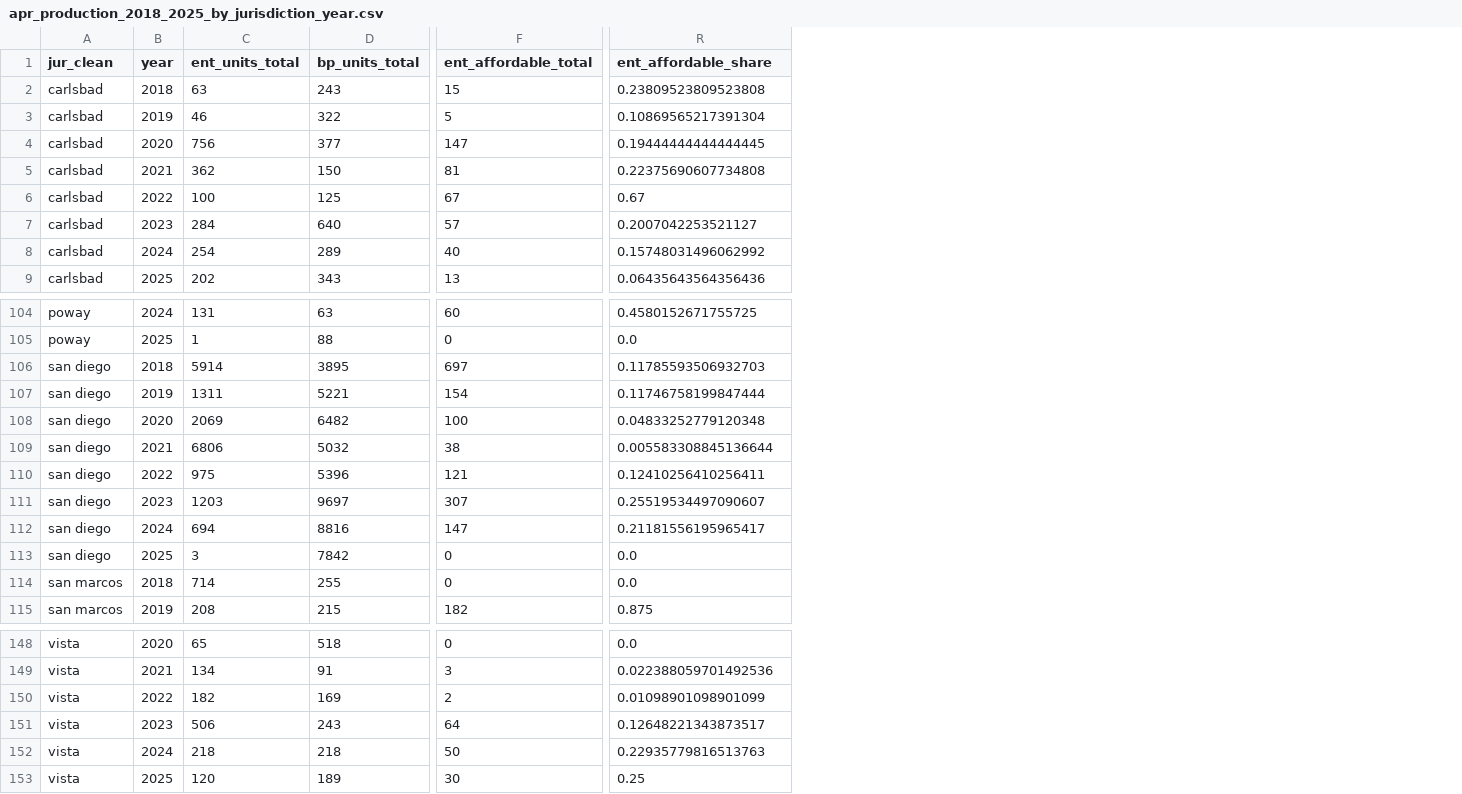
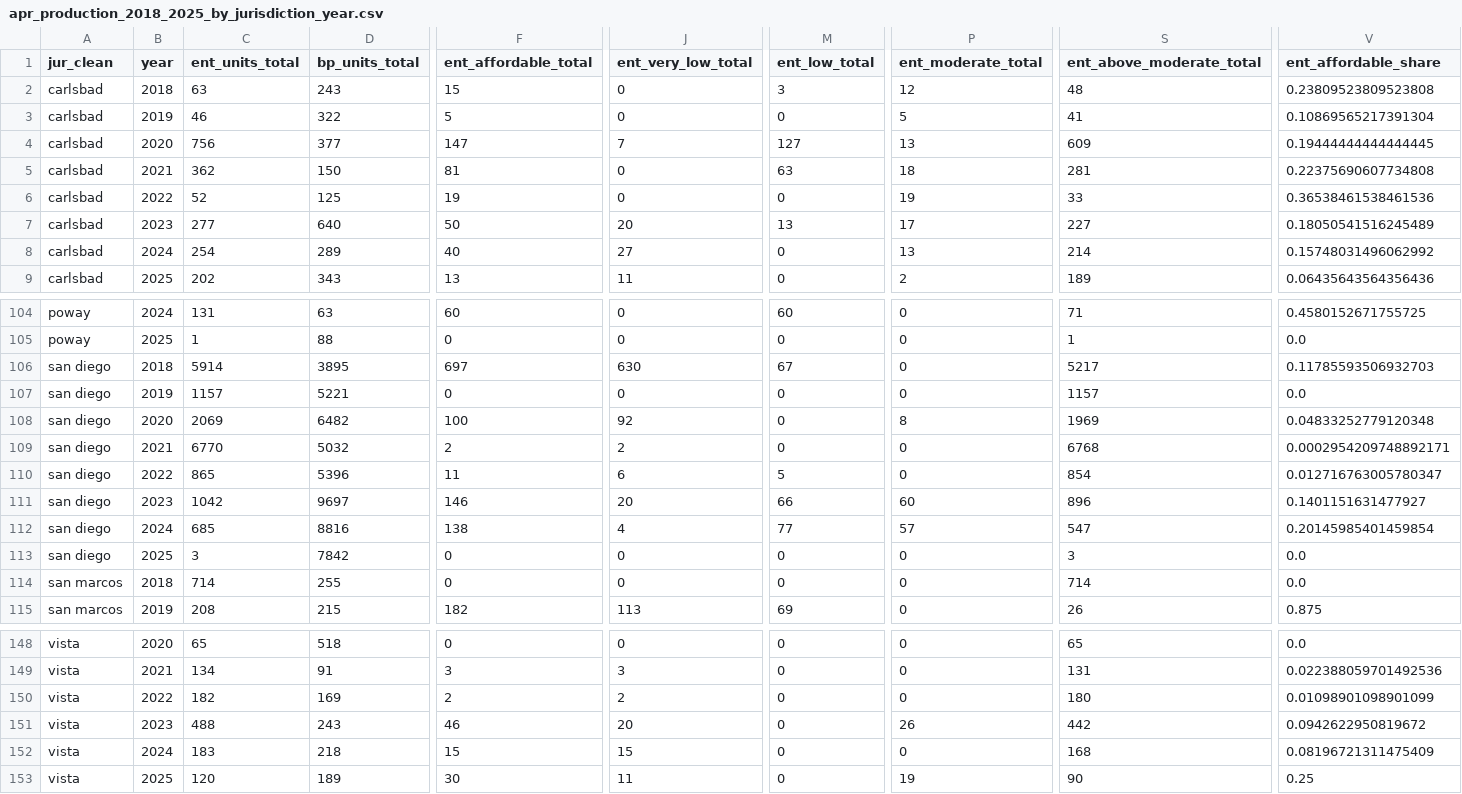
Before and after one commit to laurenthanhvo/chpd-dashboard-data-validation, a CSV file: van's work/data/processed/apr_production_2018_2025_by_jurisdiction_year.csv, drawn as a sheet; only a part is shown, gaps mark what is left out; addresses are those after the commit; the diff covers the shown part only; the diff names each change by its address in the sheet, - before the commit and + after, or states it on an @@ line.

```diff
--- a/van's work/data/processed/apr_production_2018_2025_by_jurisdiction_year.csv
+++ b/van's work/data/processed/apr_production_2018_2025_by_jurisdiction_year.csv
+column J (ent_very_low_total), rows 2-9: 0 | 0 | 7 | 0 | 0 | 20 | 27 | 11; rows 104-115: 0 | 0 | 630 | 0 | 92 | 2 | 6 | 20 | 4 | 0 | 0 | 113; rows 148-153: 0 | 3 | 2 | 20 | 15 | 11
+column M (ent_low_total), rows 2-9: 3 | 0 | 127 | 63 | 0 | 13 | 0 | 0; rows 104-115: 60 | 0 | 67 | 0 | 0 | 0 | 5 | 66 | 77 | 0 | 0 | 69; rows 148-153: all 0
+column P (ent_moderate_total), rows 2-9: 12 | 5 | 13 | 18 | 19 | 17 | 13 | 2; rows 104-115: 0 | 0 | 0 | 0 | 8 | 0 | 0 | 60 | 57 | 0 | 0 | 0; rows 148-153: 0 | 0 | 0 | 26 | 0 | 19
+column S (ent_above_moderate_total), rows 2-9: 48 | 41 | 609 | 281 | 33 | 227 | 214 | 189; rows 104-115: 71 | 1 | 5217 | 1157 | 1969 | 6768 | 854 | 896 | 547 | 3 | 714 | 26; rows 148-153: 65 | 131 | 180 | 442 | 168 | 90
-C6 (ent_units_total): 100
+C6 (ent_units_total): 52
-F6 (ent_affordable_total): 67
+F6 (ent_affordable_total): 19
-V6 (ent_affordable_share): 0.67
+V6 (ent_affordable_share): 0.36538461538461536
-C7 (ent_units_total): 284
+C7 (ent_units_total): 277
-F7 (ent_affordable_total): 57
+F7 (ent_affordable_total): 50
-V7 (ent_affordable_share): 0.2007042253521127
+V7 (ent_affordable_share): 0.18050541516245489
-C107 (ent_units_total): 1311
+C107 (ent_units_total): 1157
-F107 (ent_affordable_total): 154
+F107 (ent_affordable_total): 0
-V107 (ent_affordable_share): 0.11746758199847444
+V107 (ent_affordable_share): 0.0
-C109 (ent_units_total): 6806
+C109 (ent_units_total): 6770
-F109 (ent_affordable_total): 38
+F109 (ent_affordable_total): 2
-V109 (ent_affordable_share): 0.005583308845136644
+V109 (ent_affordable_share): 0.0002954209748892171
-C110 (ent_units_total): 975
+C110 (ent_units_total): 865
-F110 (ent_affordable_total): 121
+F110 (ent_affordable_total): 11
-V110 (ent_affordable_share): 0.12410256410256411
+V110 (ent_affordable_share): 0.012716763005780347
-C111 (ent_units_total): 1203
+C111 (ent_units_total): 1042
-F111 (ent_affordable_total): 307
+F111 (ent_affordable_total): 146
-V111 (ent_affordable_share): 0.25519534497090607
+V111 (ent_affordable_share): 0.1401151631477927
-C112 (ent_units_total): 694
+C112 (ent_units_total): 685
-F112 (ent_affordable_total): 147
+F112 (ent_affordable_total): 138
-V112 (ent_affordable_share): 0.21181556195965417
+V112 (ent_affordable_share): 0.20145985401459854
-C151 (ent_units_total): 506
+C151 (ent_units_total): 488
-F151 (ent_affordable_total): 64
+F151 (ent_affordable_total): 46
-V151 (ent_affordable_share): 0.12648221343873517
+V151 (ent_affordable_share): 0.0942622950819672
-C152 (ent_units_total): 218
+C152 (ent_units_total): 183
-F152 (ent_affordable_total): 50
+F152 (ent_affordable_total): 15
-V152 (ent_affordable_share): 0.22935779816513763
+V152 (ent_affordable_share): 0.08196721311475409
```
Also changed, not shown: 59 edited cells elsewhere in this file, van's work/data/processed/rhna_housing_production_2025_by_jurisdiction.csv, van's work/data/processed/rhna_housing_production_2025_regional_total.csv, 4 other files.
